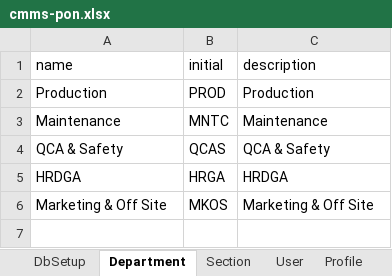
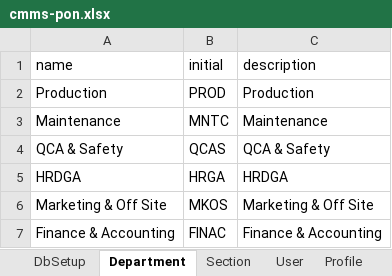
Before and after one commit to slametsampon/cmms, an Excel workbook: mediafiles/cmms-pon.xlsx, sheet Department, drawn as a sheet; values as stored, in another font and other column widths than the file's, no borders; the diff names each change by its address in the sheet, - before the commit and + after, or states it on an @@ line.

```diff
--- a/mediafiles/cmms-pon.xlsx (sheet Department)
+++ b/mediafiles/cmms-pon.xlsx (sheet Department)
+row 7: Finance & Accounting | FINAC | Finance & Accounting
```
Also changed, not shown: sheet Section, other sheet tabs, 21 other files.
